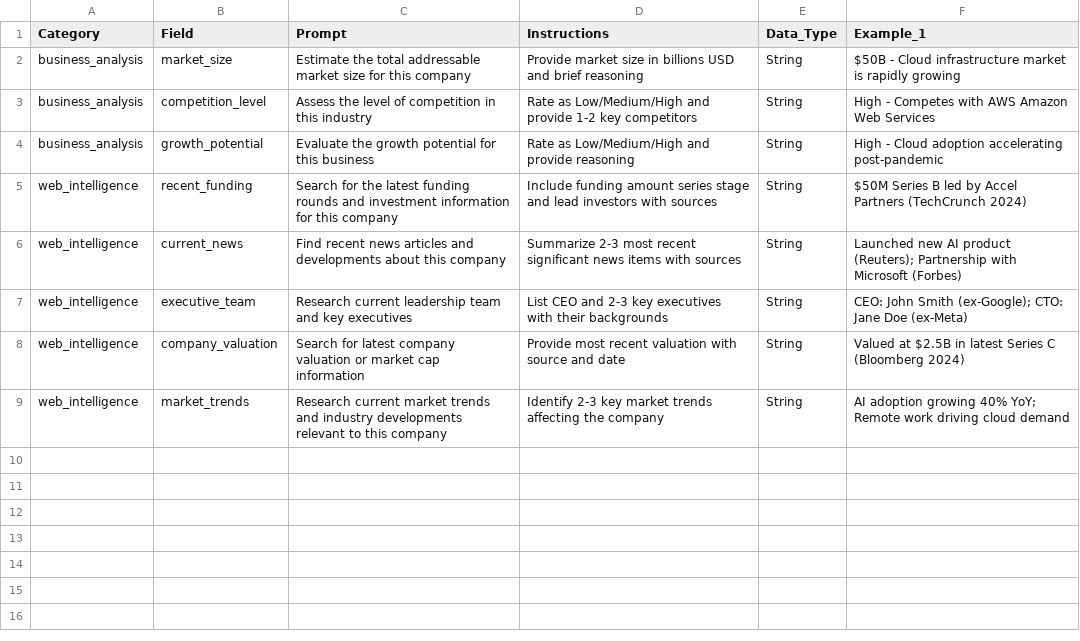
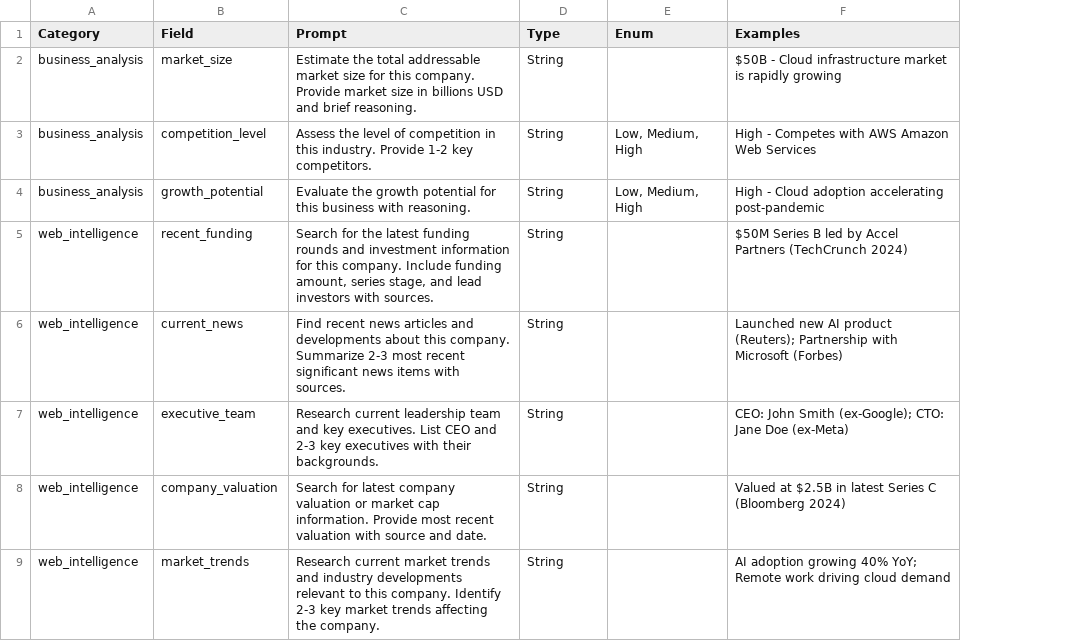
Before and after one commit to matt-house-e/lattice, a CSV file: examples/field_categories.csv, drawn as a sheet; removed rows and columns are numbered as before the commit, all else as after; the diff names each change by its address in the sheet, - before the commit and + after, or states it on an @@ line.

```diff
--- a/examples/field_categories.csv
+++ b/examples/field_categories.csv
-column D (Instructions), rows 2-9: Provide market size in billions USD and brief reasoning | Rate as Low/Medium/High and provide 1-2 key competitors | Rate as Low/Medium/High and provide reasoning | Include funding amount series stage and lead investors with sources | Summarize 2-3 most recent significant news items with sources | List CEO and 2-3 key executives with their backgrounds | Provide most recent valuation with source and date | Identify 2-3 key market trends affecting the company
+column E (Enum), rows 3-4: Low, Medium, High | Low, Medium, High
-D1: Data_Type
+D1: Type
-F1: Example_1
+F1: Examples
-C2 (Prompt): …for this company
+C2 (Prompt): …for this company. Provide market size in billions USD and brief reasoning.
-C3 (Prompt): …in this industry
+C3 (Prompt): …in this industry. Provide 1-2 key competitors.
-C4 (Prompt): …this business
+C4 (Prompt): …this business with reasoning.
-C5 (Prompt): …for this company
+C5 (Prompt): …for this company. Include funding amount, series stage, and lead investors with sources.
-C6 (Prompt): …about this company
+C6 (Prompt): …about this company. Summarize 2-3 most recent significant news items with sources.
-C7 (Prompt): …and key executives
+C7 (Prompt): …and key executives. List CEO and 2-3 key executives with their backgrounds.
-C8 (Prompt): …market cap information
+C8 (Prompt): …market cap information. Provide most recent valuation with source and date.
-C9 (Prompt): …to this company
+C9 (Prompt): …to this company. Identify 2-3 key market trends affecting the company.
```
Also changed, not shown: 17 other files.
